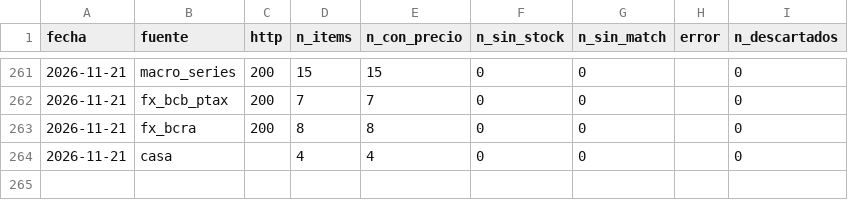
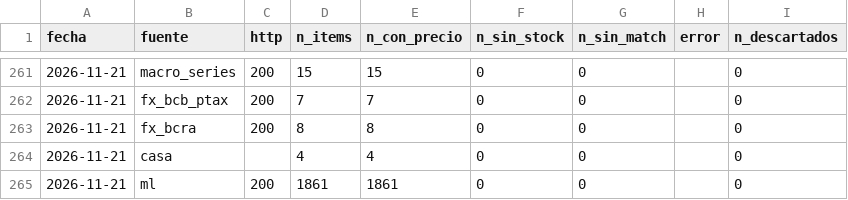
Before and after one commit to noguerafran-alt/LUBRICANTES, a CSV file: data/fuentes.csv, drawn as a sheet; only a part is shown, gaps mark what is left out; the diff names each change by its address in the sheet, - before the commit and + after, or states it on an @@ line.

```diff
--- a/data/fuentes.csv
+++ b/data/fuentes.csv
+row 265: 2026-11-21 | ml | 200 | 1861 | 1861 | 0 | 0 |  | 0
```
Also changed, not shown: 1 other file.
